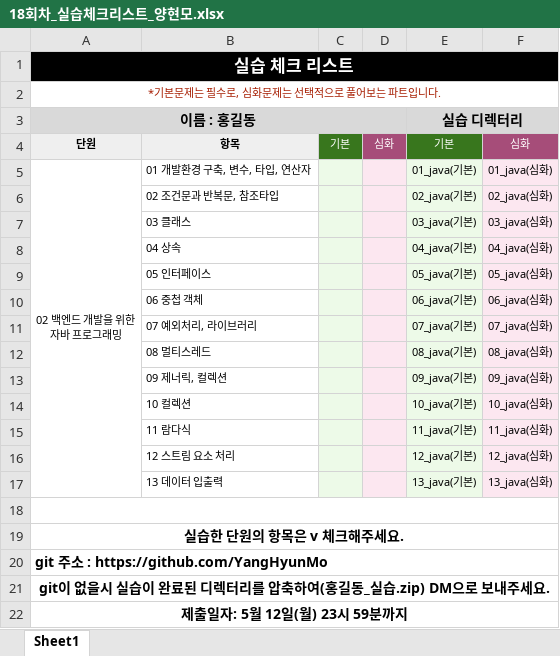
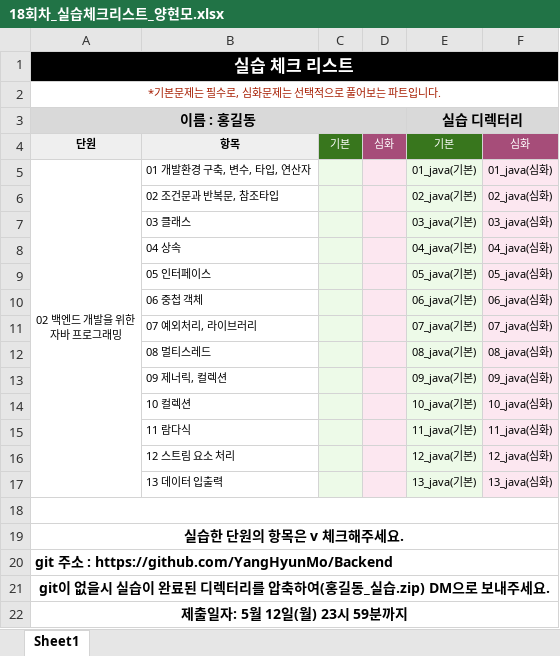
Before and after one commit to YangHyunMo/Backend, an Excel workbook: 18회차_실습체크리스트_양현모.xlsx, sheet Sheet1, drawn as a sheet; values as stored, in another font and other column widths than the file's, no borders; charts and pictures not drawn; the diff names each change by its address in the sheet, - before the commit and + after, or states it on an @@ line.

Commit message:
체크리스트 최신화

```diff
--- a/18회차_실습체크리스트_양현모.xlsx (sheet Sheet1)
+++ b/18회차_실습체크리스트_양현모.xlsx (sheet Sheet1)
-A20 (이름 : 홍길동): git 주소 : https://github.com/YangHyunMo
+A20 (이름 : 홍길동): git 주소 : https://github.com/YangHyunMo/Backend
```
